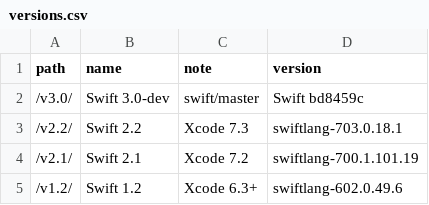
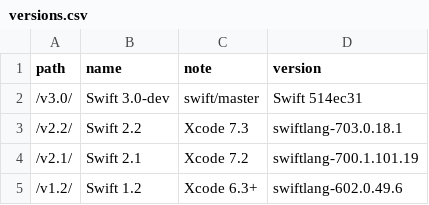
Before and after one commit to SwiftDocOrg/swiftdoc.org, a CSV file: _data/versions.csv, drawn as a sheet.

Commit message:
Nightly build of swift/master@514ec31, 2016-03-31 03:01:26

```diff
--- a/_data/versions.csv
+++ b/_data/versions.csv
@@ -1,3 +1,3 @@
 path,name,note,version
-/v3.0/,Swift 3.0-dev,swift/master,Swift bd8459c
+/v3.0/,Swift 3.0-dev,swift/master,Swift 514ec31
 /v2.2/,Swift 2.2,Xcode 7.3,swiftlang-703.0.18.1
```
